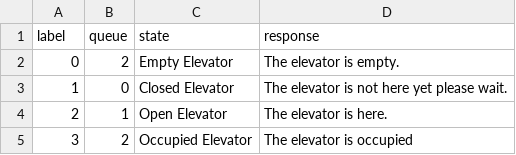
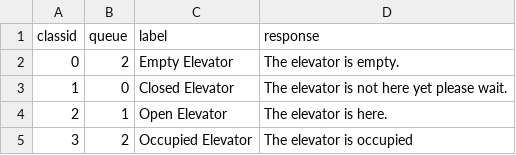
Before and after one commit to saornek/iC4U, a CSV file: iC4U3/codes/elevator guide project/elevatorguideweight-labels.csv, drawn as a sheet; the diff names each change by its address in the sheet, - before the commit and + after, or states it on an @@ line.

Commit message:
*updated elevator guide project code and csv

```diff
--- a/iC4U3/codes/elevator guide project/elevatorguideweight-labels.csv
+++ b/iC4U3/codes/elevator guide project/elevatorguideweight-labels.csv
-A1: label
+A1: classid
-C1: state
+C1: label
```
Also changed, not shown: 1 other file.
